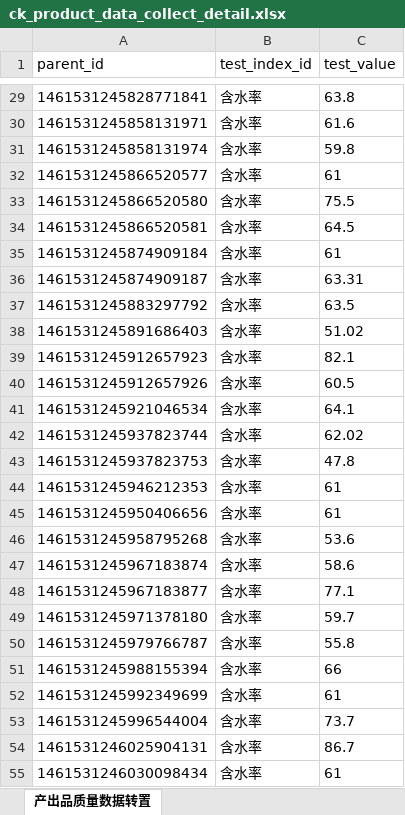
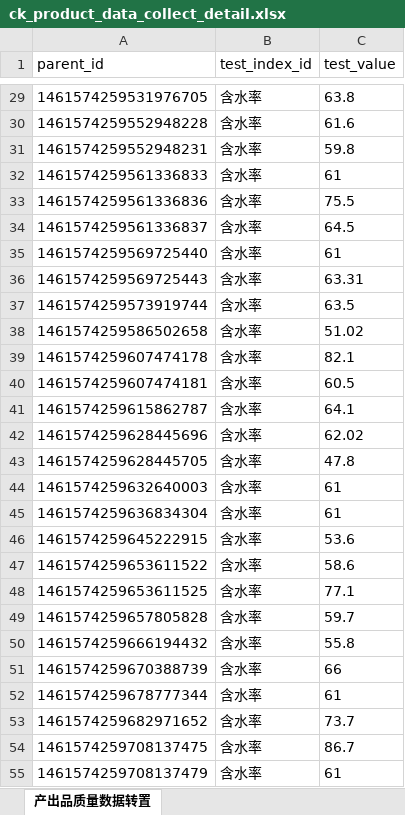
Before and after one commit to frj9641/HTE_ERP_NEW, an Excel workbook: jeecg-boot/jeecg-boot-module-system/src/main/java/org/jeecg/modules/excel/ck_product_data_collect_detail.xlsx, sheet 产出品质量数据转置, drawn as a sheet; only a part is shown, gaps mark what is left out; values as stored, in another font and other column widths than the file's, no borders; the diff covers the shown part only; the diff names each change by its address in the sheet, - before the commit and + after, or states it on an @@ line.

```diff
--- a/jeecg-boot/jeecg-boot-module-system/src/main/java/org/jeecg/modules/excel/ck_product_data_collect_detail.xlsx (sheet 产出品质量数据转置)
+++ b/jeecg-boot/jeecg-boot-module-system/src/main/java/org/jeecg/modules/excel/ck_product_data_collect_detail.xlsx (sheet 产出品质量数据转置)
-A29 (parent_id): 1461531245828771841
+A29 (parent_id): 1461574259531976705
-A30 (parent_id): 1461531245858131971
+A30 (parent_id): 1461574259552948228
-A31 (parent_id): 1461531245858131974
+A31 (parent_id): 1461574259552948231
-A32 (parent_id): 1461531245866520577
+A32 (parent_id): 1461574259561336833
-A33 (parent_id): 1461531245866520580
+A33 (parent_id): 1461574259561336836
-A34 (parent_id): 1461531245866520581
+A34 (parent_id): 1461574259561336837
-A35 (parent_id): 1461531245874909184
+A35 (parent_id): 1461574259569725440
-A36 (parent_id): 1461531245874909187
+A36 (parent_id): 1461574259569725443
-A37 (parent_id): 1461531245883297792
+A37 (parent_id): 1461574259573919744
-A38 (parent_id): 1461531245891686403
+A38 (parent_id): 1461574259586502658
-A39 (parent_id): 1461531245912657923
+A39 (parent_id): 1461574259607474178
-A40 (parent_id): 1461531245912657926
+A40 (parent_id): 1461574259607474181
-A41 (parent_id): 1461531245921046534
+A41 (parent_id): 1461574259615862787
-A42 (parent_id): 1461531245937823744
+A42 (parent_id): 1461574259628445696
-A43 (parent_id): 1461531245937823753
+A43 (parent_id): 1461574259628445705
-A44 (parent_id): 1461531245946212353
+A44 (parent_id): 1461574259632640003
-A45 (parent_id): 1461531245950406656
+A45 (parent_id): 1461574259636834304
-A46 (parent_id): 1461531245958795268
+A46 (parent_id): 1461574259645222915
-A47 (parent_id): 1461531245967183874
+A47 (parent_id): 1461574259653611522
-A48 (parent_id): 1461531245967183877
+A48 (parent_id): 1461574259653611525
-A49 (parent_id): 1461531245971378180
+A49 (parent_id): 1461574259657805828
-A50 (parent_id): 1461531245979766787
+A50 (parent_id): 1461574259666194432
-A51 (parent_id): 1461531245988155394
+A51 (parent_id): 1461574259670388739
-A52 (parent_id): 1461531245992349699
+A52 (parent_id): 1461574259678777344
-A53 (parent_id): 1461531245996544004
+A53 (parent_id): 1461574259682971652
-A54 (parent_id): 1461531246025904131
+A54 (parent_id): 1461574259708137475
-A55 (parent_id): 1461531246030098434
+A55 (parent_id): 1461574259708137479
```
Also changed, not shown: 612 edited cells elsewhere in this sheet, jeecg-boot/jeecg-boot-module-system/src/main/java/org/jeecg/modules/excel/ck_product_data_collect_main.xlsx, 2 other files.
